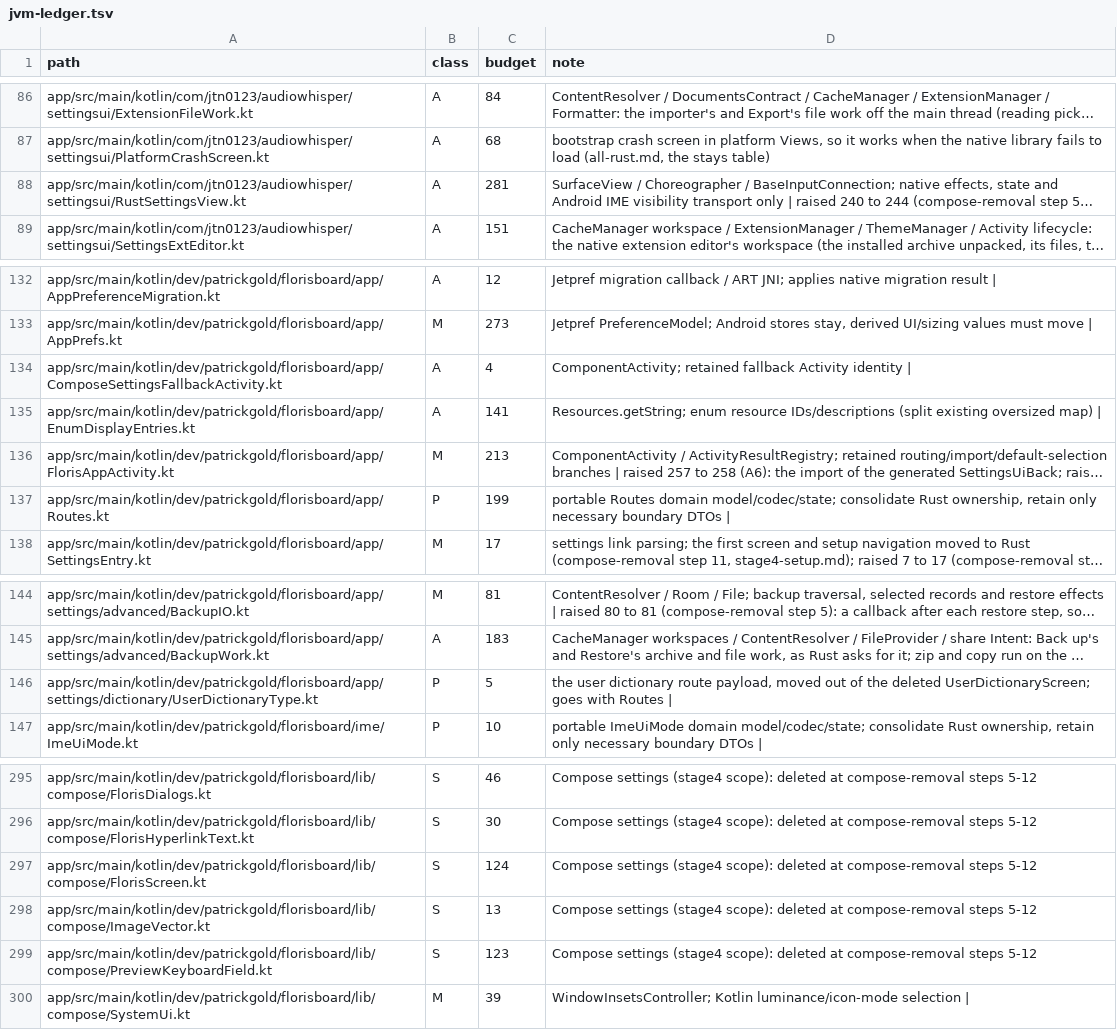
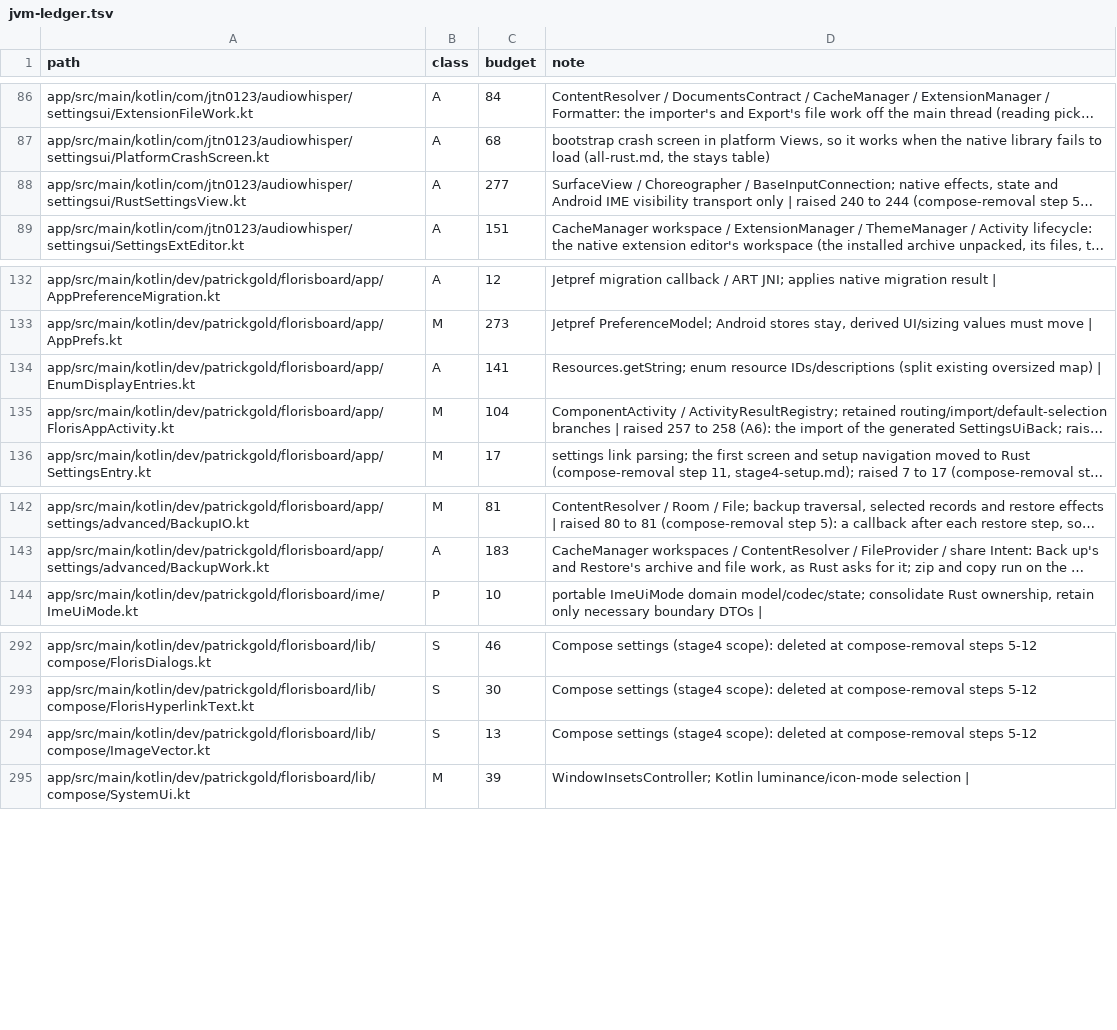
Before and after one commit to jtn0123/AudioWhisper-Keyboard, a TSV file: docs/jvm-ledger.tsv, drawn as a sheet; only a part is shown, gaps mark what is left out; long unchanged cells end in …; removed rows and columns are numbered as before the commit, all else as after; the diff names each change by its address in the sheet, - before the commit and + after, or states it on an @@ line.

```diff
--- a/docs/jvm-ledger.tsv
+++ b/docs/jvm-ledger.tsv
-C88 (budget): 281
+C88 (budget): 277
-row 134: app/src/main/kotlin/dev/patrickgold/florisboard/app/ComposeSettingsFallbackActivity.kt | A | 4 | ComponentActivity; retained fallback Activity identity
-C135 (budget): 213
+C135 (budget): 104
-row 137: app/src/main/kotlin/dev/patrickgold/florisboard/app/Routes.kt | P | 199 | portable Routes domain model/codec/state; consolidate Rust ownership, retain only necessary boundary DTOs
-row 146: app/src/main/kotlin/dev/patrickgold/florisboard/app/settings/dictionary/UserDictionaryType.kt | P | 5 | the user dictionary route payload, moved out of the deleted UserDictionaryScreen; goes with Routes
-row 297: app/src/main/kotlin/dev/patrickgold/florisboard/lib/compose/FlorisScreen.kt | S | 124 | Compose settings (stage4 scope): deleted at compose-removal steps 5-12
-row 299: app/src/main/kotlin/dev/patrickgold/florisboard/lib/compose/PreviewKeyboardField.kt | S | 123 | Compose settings (stage4 scope): deleted at compose-removal steps 5-12
```
Also changed, not shown: 15 other files.
